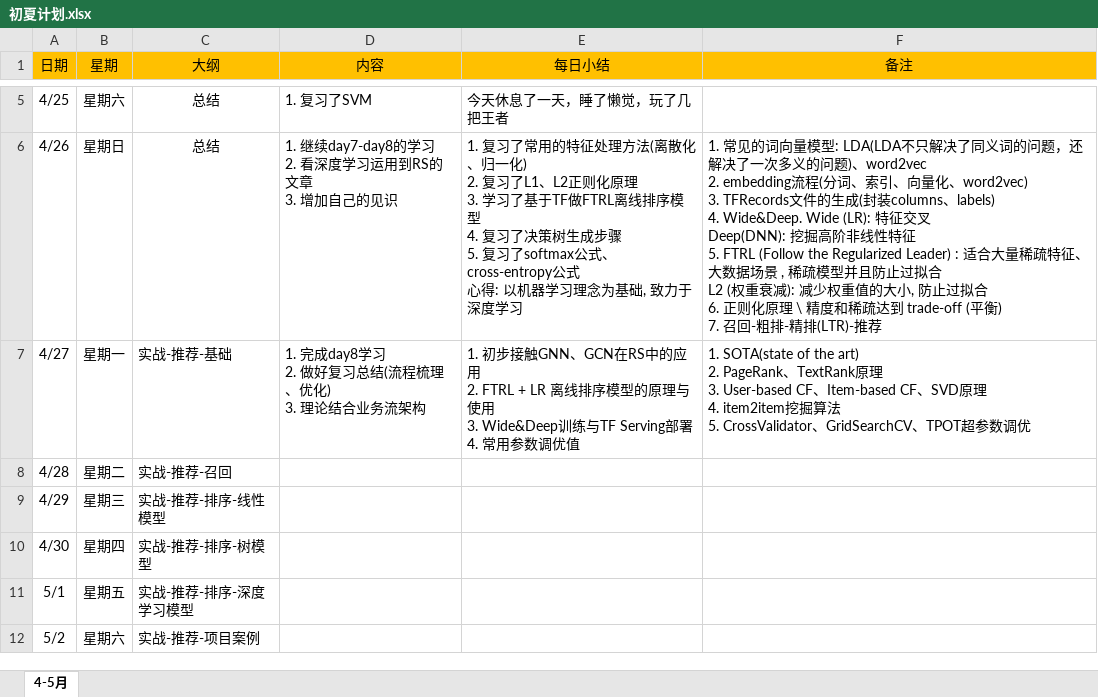
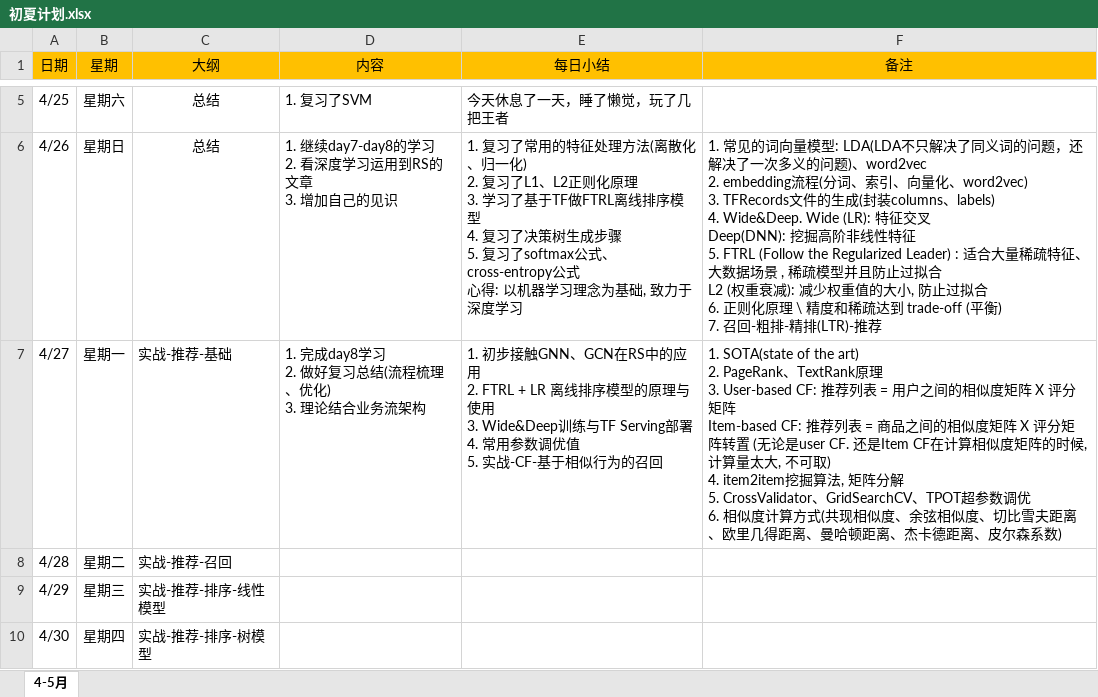
Before and after one commit to technologyMz/Plan-2020, an Excel workbook: 初夏计划.xlsx, sheet 4-5月, drawn as a sheet; only a part is shown, gaps mark what is left out; the shorter side is filled out with more unchanged rows; values as stored, in another font and other column widths than the file's, no borders; ↵ is a line break in a cell; the diff names each change by its address in the sheet, - before the commit and + after, or states it on an @@ line.

Commit message:
4/27 总结

```diff
--- a/初夏计划.xlsx (sheet 4-5月)
+++ b/初夏计划.xlsx (sheet 4-5月)
-E7 (每日小结): …数调优值
+E7 (每日小结): …数调优值 ↵ 5. 实战-CF-基于相似行为的召回
-F7 (备注): …3. User-based CF、Item-based CF、SVD原理 ↵ 4. item2item挖掘算法 ↵ 5. CrossValidator、GridSearchCV、TPOT超参数调优
+F7 (备注): …3. User-based CF: 推荐列表 = 用户之间的相似度矩阵 X 评分矩阵 ↵ Item-based CF: 推荐列表 = 商品之间的相似度矩阵 X 评分矩阵转置 (无论是user CF. 还是Item CF在计算相似度矩阵的时候, 计算量太大, 不可取) ↵ 4. item2item挖掘算法, 矩阵分解 ↵ 5. CrossValidator、GridSearchCV、TPOT超参数调优 ↵ 6. 相似度计算方式(共现相似度、余弦相似度、切比雪夫距离、欧里几得距离、曼哈顿距离、杰卡德距离、皮尔森系数)
```
